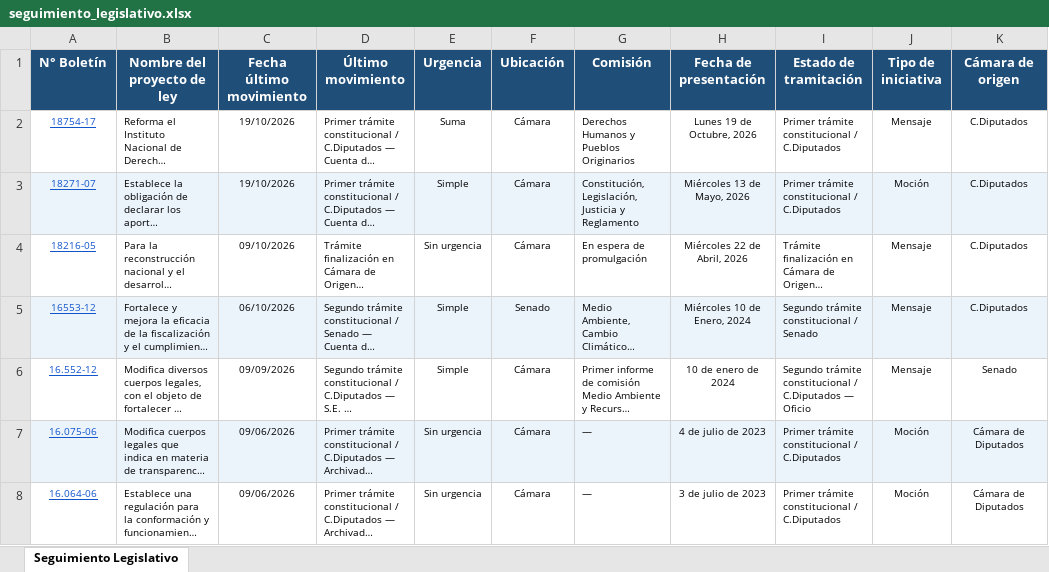
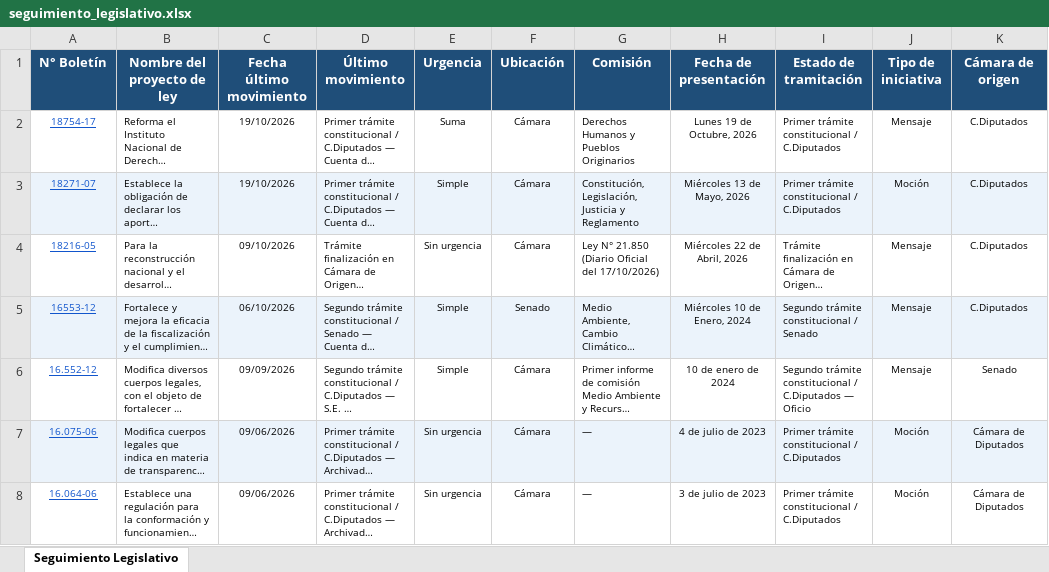
Before and after one commit to franjarojas/seguimiento-legislativo, an Excel workbook: seguimiento_legislativo.xlsx, sheet Seguimiento Legislativo, drawn as a sheet; only a part is shown; long unchanged cells end in …; values as stored, in another font and other column widths than the file's, no borders; the diff names each change by its address in the sheet, - before the commit and + after, or states it on an @@ line.

```diff
--- a/seguimiento_legislativo.xlsx (sheet Seguimiento Legislativo)
+++ b/seguimiento_legislativo.xlsx (sheet Seguimiento Legislativo)
-G4 (Comisión): En espera de promulgación
+G4 (Comisión): Ley N° 21.850 (Diario Oficial del 17/10/2026)
```
Also changed, not shown: 1 other file.
